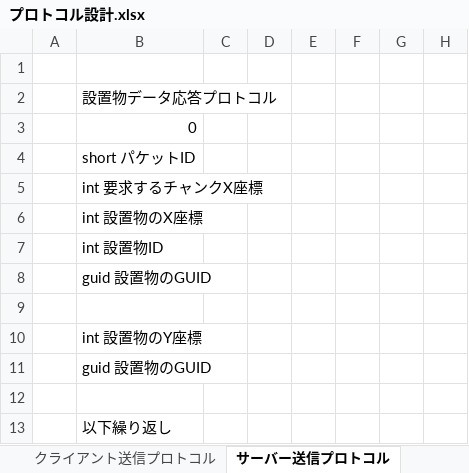
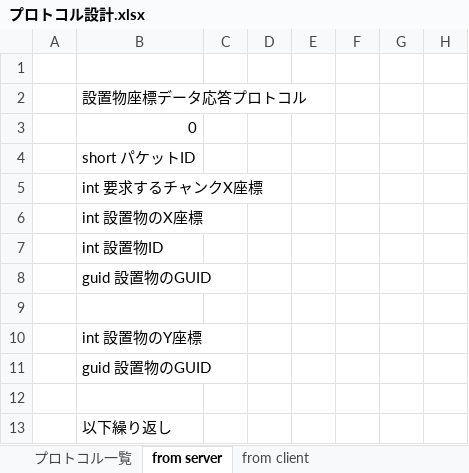
Before and after one commit to moorestech/moorestech, an Excel workbook: industrialization/Protocol/プロトコル設計.xlsx, sheet from server, drawn as a sheet; only a part is shown; values as stored, in another font and other column widths than the file's, no borders; the diff names each change by its address in the sheet, - before the commit and + after, or states it on an @@ line.

```diff
--- a/industrialization/Protocol/プロトコル設計.xlsx (sheet from server)
+++ b/industrialization/Protocol/プロトコル設計.xlsx (sheet from server)
-sheet tab: クライアント送信プロトコル
+sheet tab: from client
-sheet tab: サーバー送信プロトコル
+sheet tab: from server
+sheet tab: プロトコル一覧
@@ sheet tab order changed: プロトコル一覧 | from server | from client @@
-B2: 設置物データ応答プロトコル
+B2: 設置物座標データ応答プロトコル
```
Also changed, not shown: sheet from client, 4 other files.
